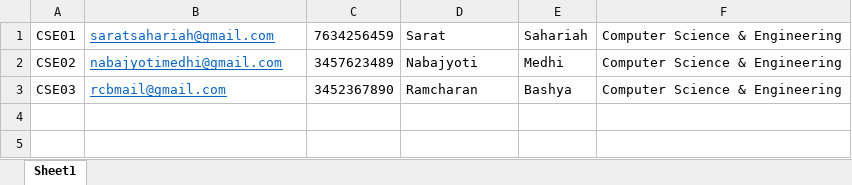
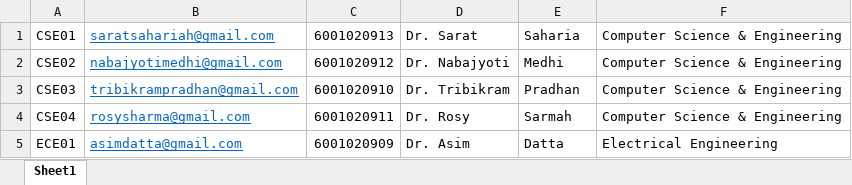
Before and after one commit to NitishRajbongshi/project_sms, an Excel workbook: database/mentor_database.xlsx, sheet Sheet1, drawn as a sheet; values as stored, in another font and other column widths than the file's, no borders; the diff names each change by its address in the sheet, - before the commit and + after, or states it on an @@ line.

```diff
--- a/database/mentor_database.xlsx (sheet Sheet1)
+++ b/database/mentor_database.xlsx (sheet Sheet1)
-C1: 7634256459
+C1: 6001020913
-D1: Sarat
+D1: Dr. Sarat
-E1: Sahariah
+E1: Saharia
-C2: 3457623489
+C2: 6001020912
-D2: Nabajyoti
+D2: Dr. Nabajyoti
-B3: rcbmail@gmail.com
+B3: tribikrampradhan@gmail.com
-C3: 3452367890
+C3: 6001020910
-D3: Ramcharan
+D3: Dr. Tribikram
-E3: Bashya
+E3: Pradhan
+row 4: CSE04 | rosysharma@gmail.com | 6001020911 | Dr. Rosy | Sarmah | Computer Science & Engineering
+row 5: ECE01 | asimdatta@gmail.com | 6001020909 | Dr. Asim | Datta | Electrical Engineering
```
Also changed, not shown: 11 other files.
